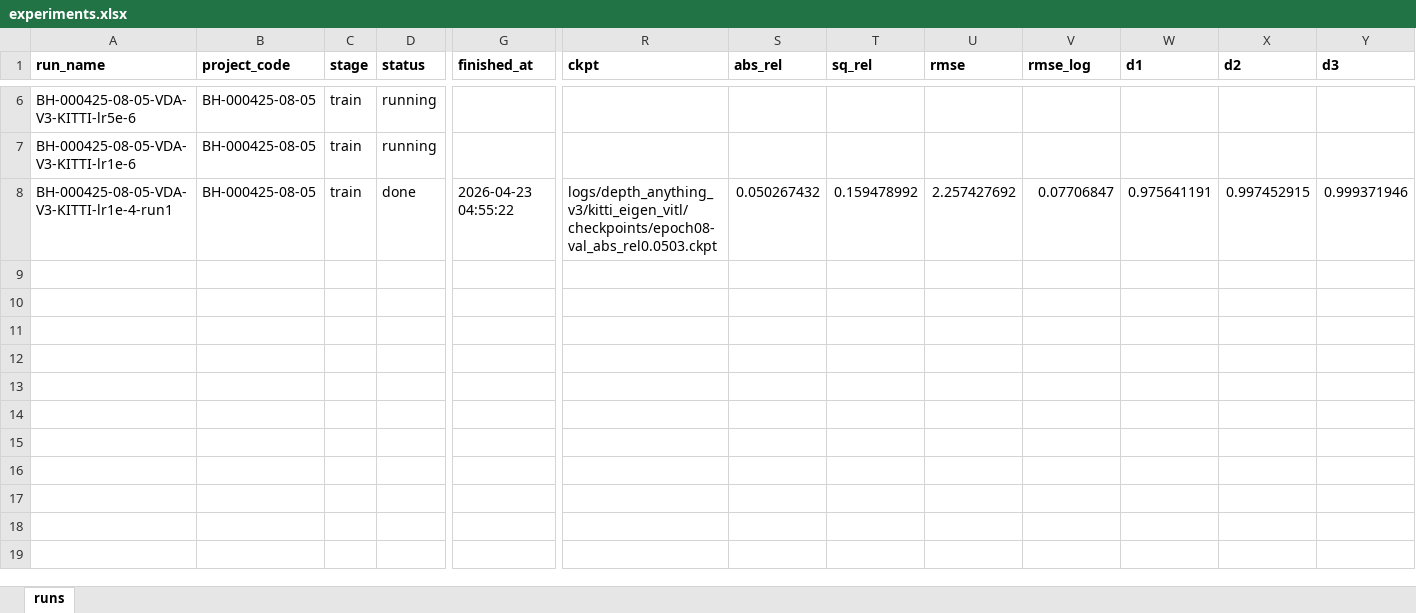
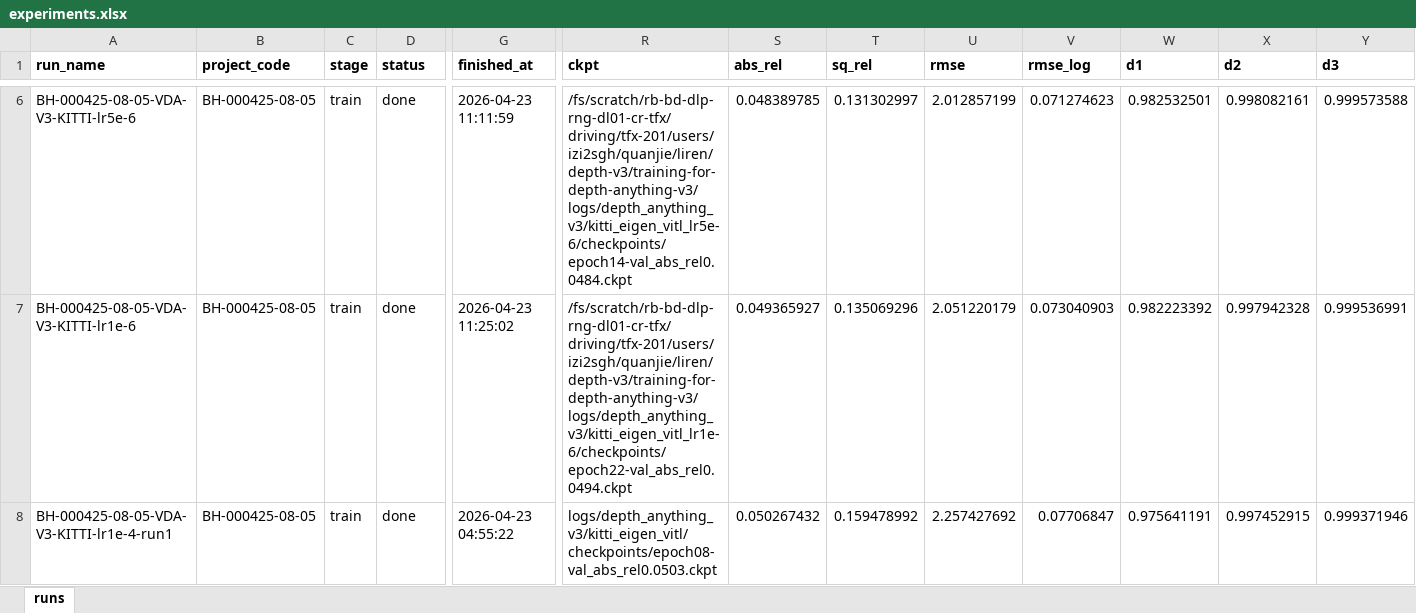
Before and after one commit to FankChen/Training-for-Depth-anything-v3, an Excel workbook: experiments.xlsx, sheet runs, drawn as a sheet; only a part is shown, gaps mark what is left out; values as stored, in another font and other column widths than the file's, no borders; the diff covers the shown part only; the diff names each change by its address in the sheet, - before the commit and + after, or states it on an @@ line.

Commit message:
LR sweep complete: best lr=1e-5 → test/abs_rel=0.0478 (vs 0.0503 @ lr=1e-4)
Sweep results (test split, 25 epochs, KB-crop 350x1218 protocol):
  lr=5e-5: abs_rel=0.0493 rmse=2.117 d1=0.9791
  lr=3e-5: abs_rel=0.0484 rmse=2.158 d1=0.9795
  lr=1e-5: abs_rel=0.0478 rmse=2.026 d1=0.9821  <-- best abs_rel
  lr=5e-6: abs_rel=0.0484 rmse=2.013 d1=0.9825  <-- best rmse/d1
  lr=1e-6: abs_rel=0.0494 rmse=2.051 d1=0.9822

Best fine-tune lr = 1e-5 (small-lr sweet spot for a strong pretrained model).

Add scripts/eval_official.{py,bsub}: standalone paper-protocol evaluator
(short-side 518 + Garg crop + 80 m cap) for apples-to-apples comparison
with published KITTI Eigen numbers.

```diff
--- a/experiments.xlsx (sheet runs)
+++ b/experiments.xlsx (sheet runs)
-D6:D7 (status): running
+D6:D7 (status): done
-G6 (finished_at): (empty)
+G6 (finished_at): 2026-04-23 11:11:59
-R6 (ckpt): (empty)
+R6 (ckpt): /fs/scratch/rb-bd-dlp-rng-dl01-cr-tfx/driving/tfx-201/users/izi2sgh/quanjie/liren/depth-v3/training-for-depth-anything-v3/logs/depth_anything_v3/kitti_eigen_vitl_lr5e-6/checkpoints/epoch14-val_abs_rel0.0484.ckpt
-S6 (abs_rel): (empty)
+S6 (abs_rel): 0.048389785
-T6 (sq_rel): (empty)
+T6 (sq_rel): 0.131302997
-U6 (rmse): (empty)
+U6 (rmse): 2.012857199
-V6 (rmse_log): (empty)
+V6 (rmse_log): 0.071274623
-W6 (d1): (empty)
+W6 (d1): 0.982532501
-X6 (d2): (empty)
+X6 (d2): 0.998082161
-Y6 (d3): (empty)
+Y6 (d3): 0.999573588
-G7 (finished_at): (empty)
+G7 (finished_at): 2026-04-23 11:25:02
-R7 (ckpt): (empty)
+R7 (ckpt): /fs/scratch/rb-bd-dlp-rng-dl01-cr-tfx/driving/tfx-201/users/izi2sgh/quanjie/liren/depth-v3/training-for-depth-anything-v3/logs/depth_anything_v3/kitti_eigen_vitl_lr1e-6/checkpoints/epoch22-val_abs_rel0.0494.ckpt
-S7 (abs_rel): (empty)
+S7 (abs_rel): 0.049365927
-T7 (sq_rel): (empty)
+T7 (sq_rel): 0.135069296
-U7 (rmse): (empty)
+U7 (rmse): 2.051220179
-V7 (rmse_log): (empty)
+V7 (rmse_log): 0.073040903
-W7 (d1): (empty)
+W7 (d1): 0.982223392
-X7 (d2): (empty)
+X7 (d2): 0.997942328
-Y7 (d3): (empty)
+Y7 (d3): 0.999536991
```
Also changed, not shown: 30 edited cells elsewhere in this sheet, 2 other files.
